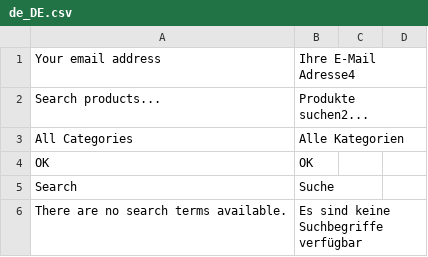
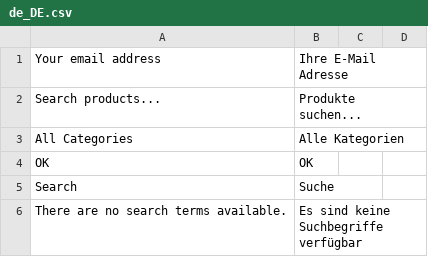
Before and after one commit to UsmanArshadDev/HerkulesTurboDev, a CSV file: app/design/frontend/Metainvision/customautostore/i18n/de_DE.csv, drawn as a sheet; only a part is shown.

Commit message:
minor fix

```diff
--- a/app/design/frontend/Metainvision/customautostore/i18n/de_DE.csv
+++ b/app/design/frontend/Metainvision/customautostore/i18n/de_DE.csv
@@ -1,3 +1,3 @@
-"Your email address","Ihre E-Mail Adresse4"
-"Search products...","Produkte suchen2..."
+"Your email address","Ihre E-Mail Adresse"
+"Search products...","Produkte suchen..."
 "All Categories","Alle Kategorien"
```
